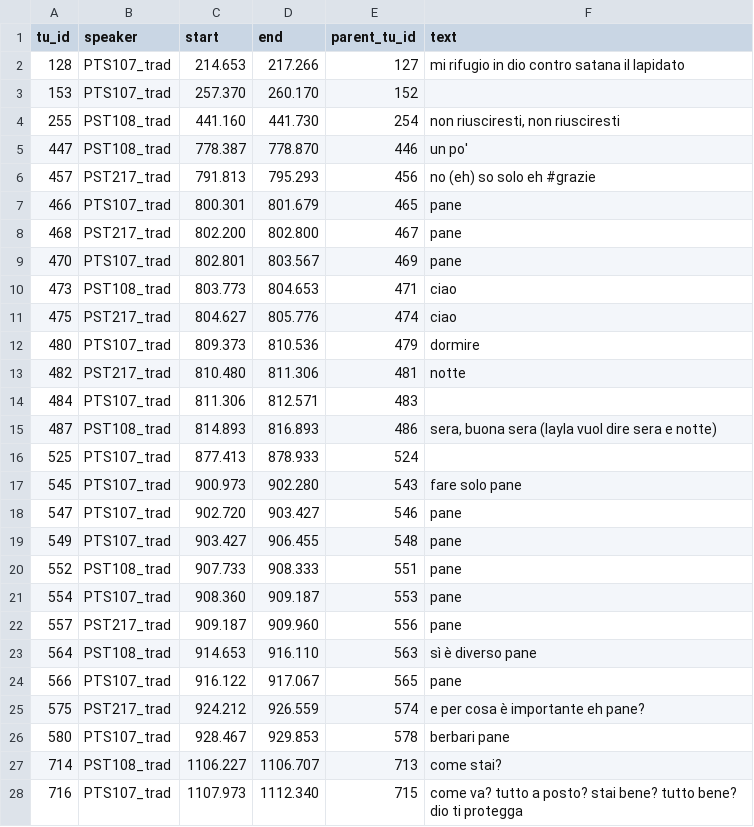
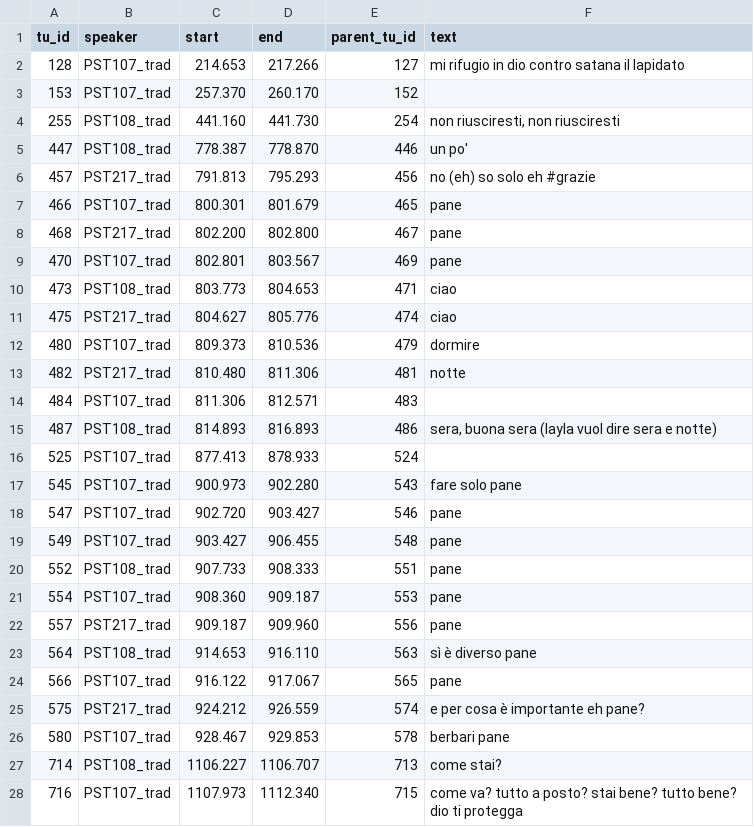
Before and after one commit to KIParla/Stra-ParlaTO, a TSV file: translations/STCA002.translations.tsv, drawn as a sheet; only a part is shown; the diff covers the shown part only.

```diff
--- a/translations/STCA002.translations.tsv
+++ b/translations/STCA002.translations.tsv
@@ -1,4 +1,4 @@
 tu_id	speaker	start	end	parent_tu_id	text
-128	PTS107_trad	214.653	217.266	127	mi rifugio in dio contro satana il lapidato
-153	PTS107_trad	257.370	260.170	152	
+128	PST107_trad	214.653	217.266	127	mi rifugio in dio contro satana il lapidato
+153	PST107_trad	257.370	260.170	152	
 255	PST108_trad	441.160	441.730	254	non riusciresti, non riusciresti
@@ -6,23 +6,23 @@ tu_id	speaker	start	end	parent_tu_id	text
 457	PST217_trad	791.813	795.293	456	no (eh) so solo eh #grazie
-466	PTS107_trad	800.301	801.679	465	pane
+466	PST107_trad	800.301	801.679	465	pane
 468	PST217_trad	802.200	802.800	467	pane
-470	PTS107_trad	802.801	803.567	469	pane
+470	PST107_trad	802.801	803.567	469	pane
 473	PST108_trad	803.773	804.653	471	ciao
 475	PST217_trad	804.627	805.776	474	ciao
-480	PTS107_trad	809.373	810.536	479	dormire
+480	PST107_trad	809.373	810.536	479	dormire
 482	PST217_trad	810.480	811.306	481	notte
-484	PTS107_trad	811.306	812.571	483	
+484	PST107_trad	811.306	812.571	483	
 487	PST108_trad	814.893	816.893	486	sera, buona sera (layla vuol dire sera e notte)
-525	PTS107_trad	877.413	878.933	524	
-545	PTS107_trad	900.973	902.280	543	fare solo pane
-547	PTS107_trad	902.720	903.427	546	pane
-549	PTS107_trad	903.427	906.455	548	pane
+525	PST107_trad	877.413	878.933	524	
+545	PST107_trad	900.973	902.280	543	fare solo pane
+547	PST107_trad	902.720	903.427	546	pane
+549	PST107_trad	903.427	906.455	548	pane
 552	PST108_trad	907.733	908.333	551	pane
-554	PTS107_trad	908.360	909.187	553	pane
+554	PST107_trad	908.360	909.187	553	pane
 557	PST217_trad	909.187	909.960	556	pane
 564	PST108_trad	914.653	916.110	563	sì è diverso pane
-566	PTS107_trad	916.122	917.067	565	pane
+566	PST107_trad	916.122	917.067	565	pane
 575	PST217_trad	924.212	926.559	574	e per cosa è importante eh pane?
-580	PTS107_trad	928.467	929.853	578	berbari pane
+580	PST107_trad	928.467	929.853	578	berbari pane
 714	PST108_trad	1106.227	1106.707	713	come stai?
-716	PTS107_trad	1107.973	1112.340	715	come va? tutto a posto? stai bene? tutto bene? dio ti protegga
+716	PST107_trad	1107.973	1112.340	715	come va? tutto a posto? stai bene? tutto bene? dio ti protegga
```
Also changed, not shown: 151 edited cells elsewhere in this file, translations/STCS005.translations.tsv, translations/STIA016.translations.tsv, 9 other files.
